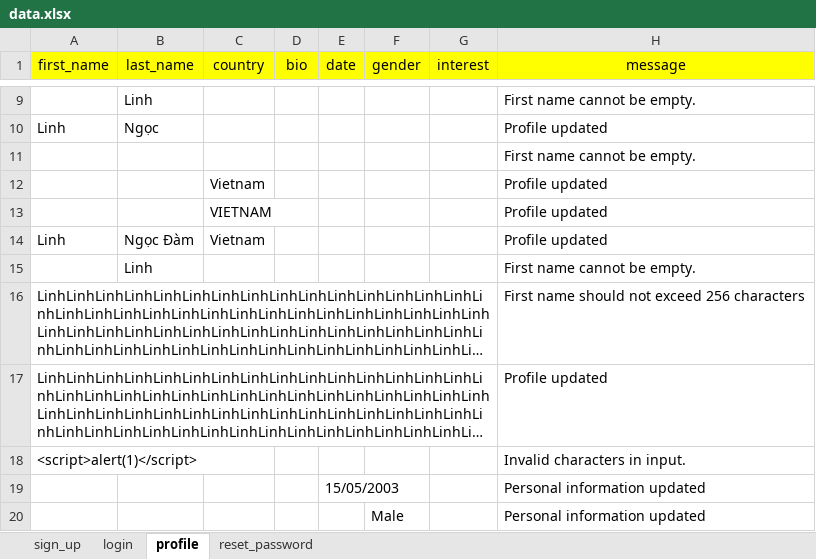
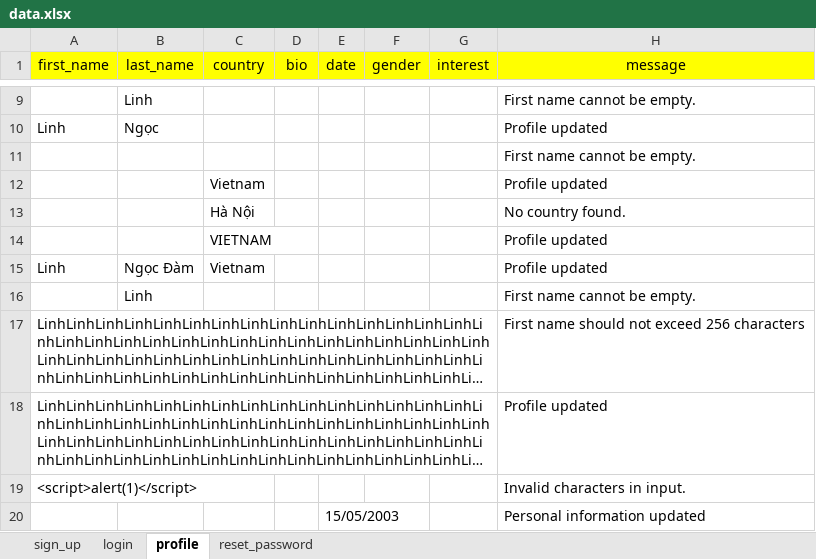
Before and after one commit to Ninhowi/linky-testing, an Excel workbook: test_data/data.xlsx, sheet profile, drawn as a sheet; only a part is shown, gaps mark what is left out; the shorter side is filled out with more unchanged rows; long unchanged cells end in …; values as stored, in another font and other column widths than the file's, no borders; the diff names each change by its address in the sheet, - before the commit and + after, or states it on an @@ line.

Commit message:
refactor: update profile test flow to sign in before each test case; enhance combobox handling and validation messages

```diff
--- a/test_data/data.xlsx (sheet profile)
+++ b/test_data/data.xlsx (sheet profile)
+row 13:  |  | Hà Nội |  |  |  |  | No country found.
```
Also changed, not shown: sheet login, 6 other files.
